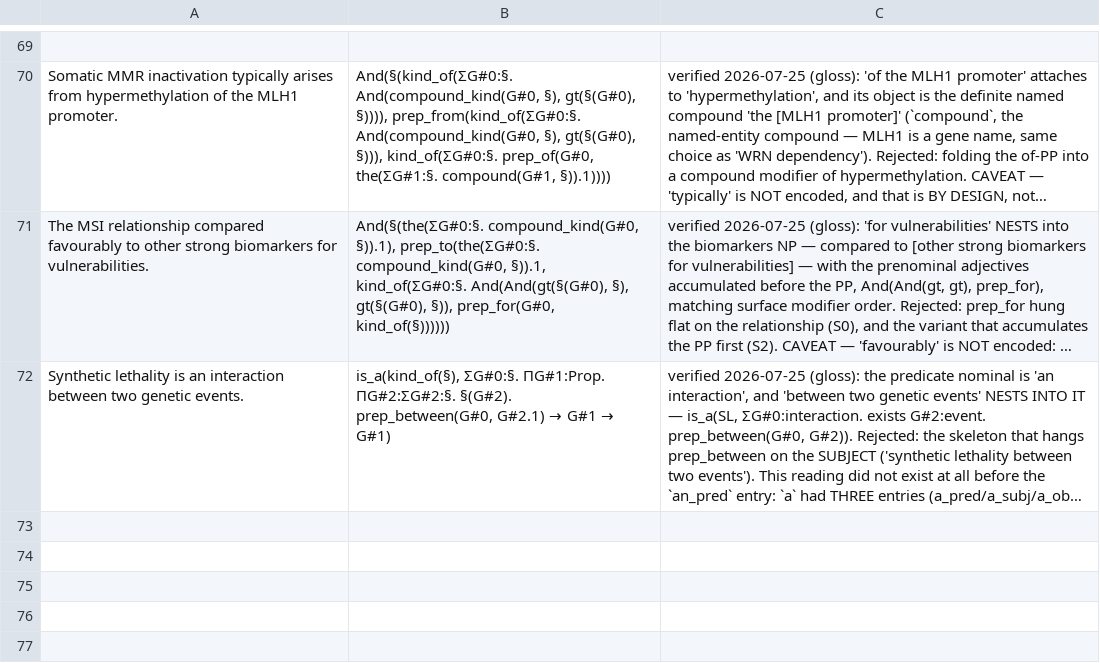
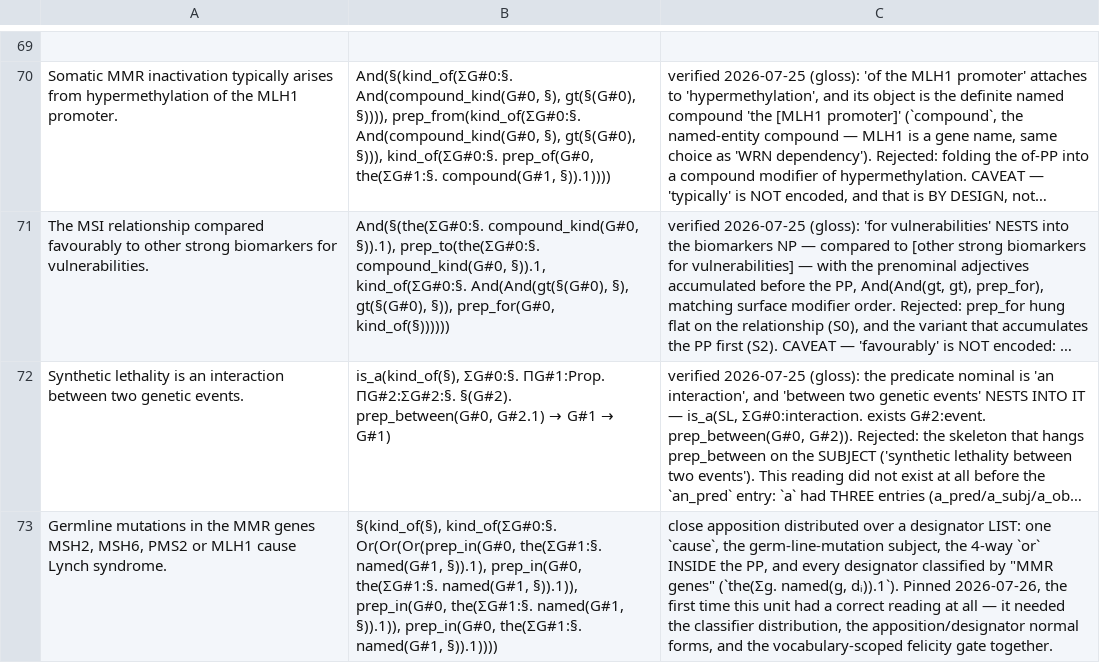
Before and after one commit to eigenius/eigenius, a TSV file: experiments/parsing/expected-readings.tsv, drawn as a sheet; only a part is shown, gaps mark what is left out; long unchanged cells end in …; the diff names each change by its address in the sheet, - before the commit and + after, or states it on an @@ line.

```diff
--- a/experiments/parsing/expected-readings.tsv
+++ b/experiments/parsing/expected-readings.tsv
+row 73: Germline mutations in the MMR genes MSH2, MSH6, PMS2 or MLH1 cause Lynch syndrome. | §(kind_of(§), kind_of(ΣG#0:§. Or(Or(Or(prep_in(G#0, the(ΣG#1:§. named(G#1, §)).1), prep_in(G#0, the(ΣG#1:§. named(G#1, §)).1)), prep_in(G#0, the(ΣG#1:§. named(G#1, §)).1)), prep_in(G#0, the(ΣG#1:§. named(G#1, §)).1)))) | close apposition distributed over a designator LIST: one `cause`, the germ-line-mutation subject, the 4-way `or` INSIDE the PP, and every designator classified by "MMR genes" (`the(Σg. named(g, dᵢ)).1`). Pinned 2026-07-26, the first time this unit had a correct reading at all — it needed the classifier distribution, the apposition/designator normal forms, and the vocabulary-scoped felicity gate together.
```
Also changed, not shown: 4 other files.
